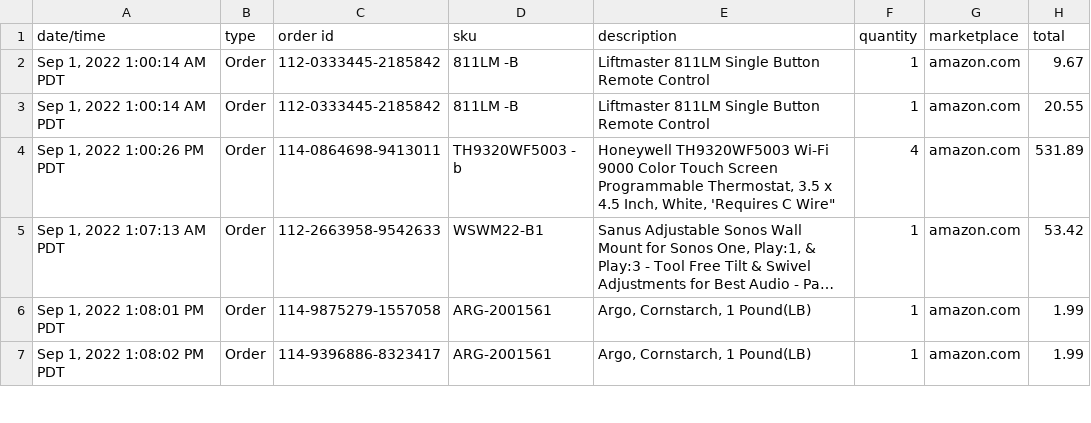
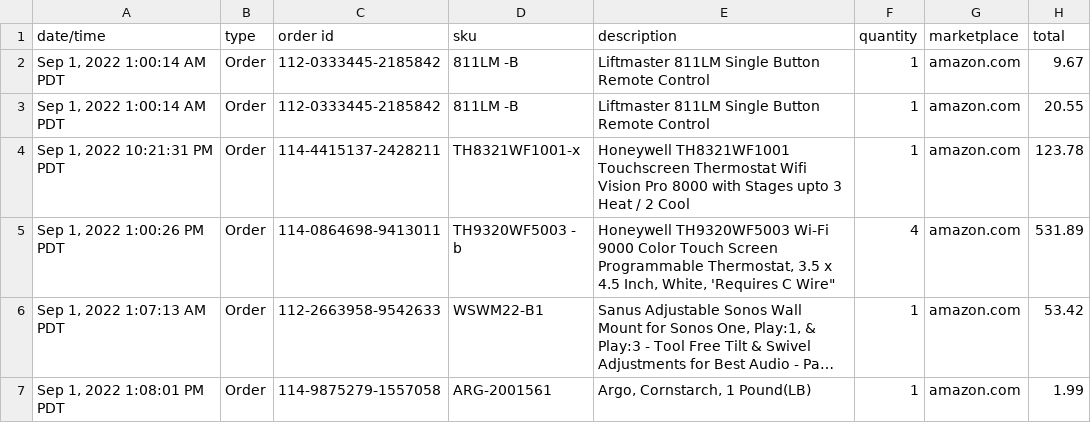
Before and after one commit to spaceCabbage/invoicer, a CSV file: sample_report.csv, drawn as a sheet; only a part is shown; the shorter side is filled out with more unchanged rows; long unchanged cells end in ….

```diff
--- a/sample_report.csv
+++ b/sample_report.csv
@@ -3,2 +3,3 @@
 "Sep 1, 2022 1:00:14 AM PDT",Order,112-0333445-2185842,811LM -B,Liftmaster 811LM Single Button Remote Control,1,amazon.com,20.55
+"Sep 1, 2022 10:21:31 PM PDT",Order,114-4415137-2428211,TH8321WF1001-x,Honeywell TH8321WF1001 Touchscreen Thermostat Wifi Vision Pro 8000 with Stages upto 3 Heat / 2 Cool,1,amazon.com,123.78
 "Sep 1, 2022 1:00:26 PM PDT",Order,114-0864698-9413011,TH9320WF5003 - b,"Honeywell TH9320WF5003 Wi-Fi 9000 Color Touch Screen Programmable Thermostat, 3.5 x 4.5 Inch, White, 'Requires C Wire""",4,amazon.com,531.89
```
Also changed, not shown: 1 other file.
